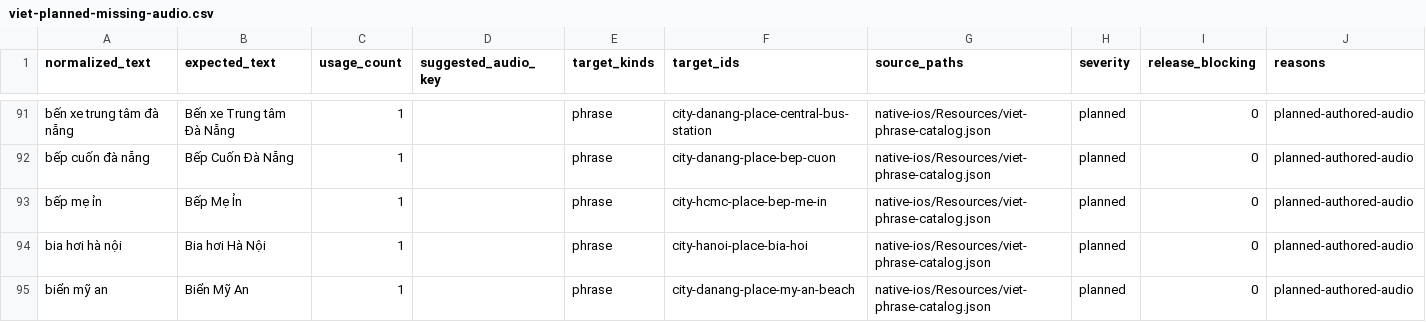
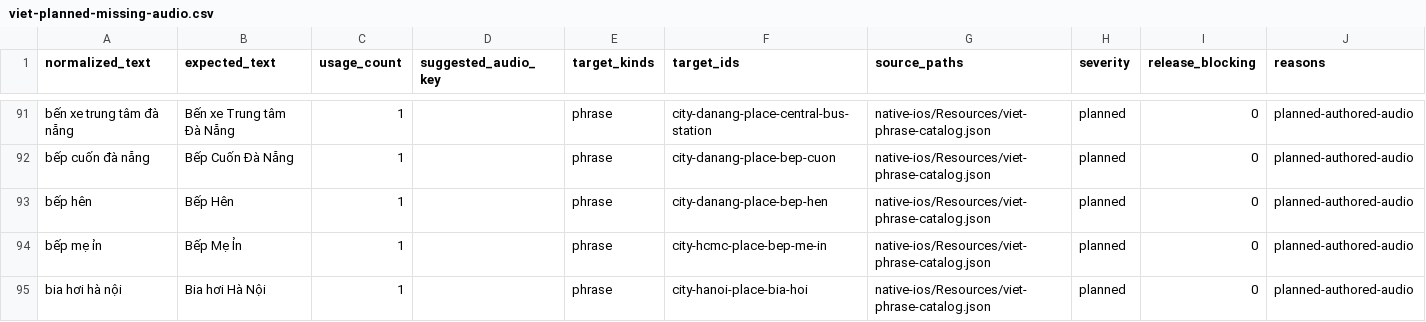
Before and after one commit to jojo-builds/viet-travel-phrases, a CSV file: docs/audio-queues/viet-planned-missing-audio.csv, drawn as a sheet; only a part is shown, gaps mark what is left out; the shorter side is filled out with more unchanged rows; the diff names each change by its address in the sheet, - before the commit and + after, or states it on an @@ line.

```diff
--- a/docs/audio-queues/viet-planned-missing-audio.csv
+++ b/docs/audio-queues/viet-planned-missing-audio.csv
+row 93: bếp hên | Bếp Hên | 1 |  | phrase | city-danang-place-bep-hen | native-ios/Resources/viet-phrase-catalog.json | planned | 0 | planned-authored-audio
```
Also changed, not shown: 20 other files.
